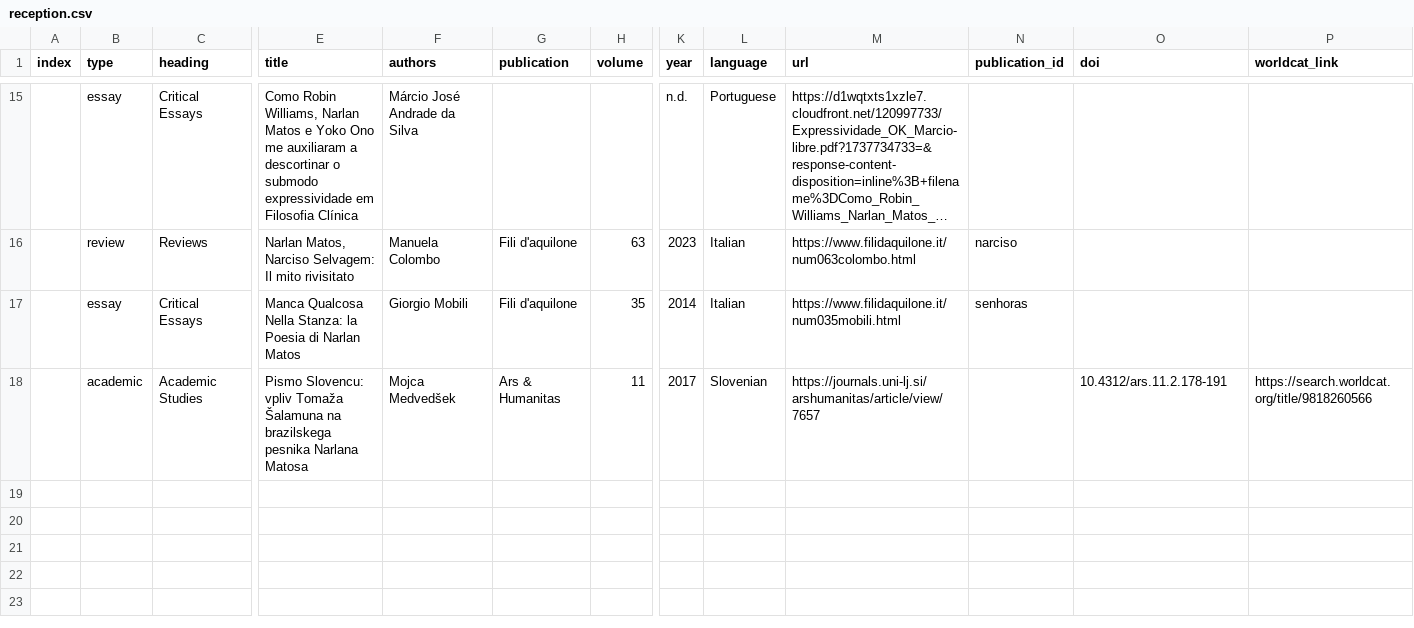
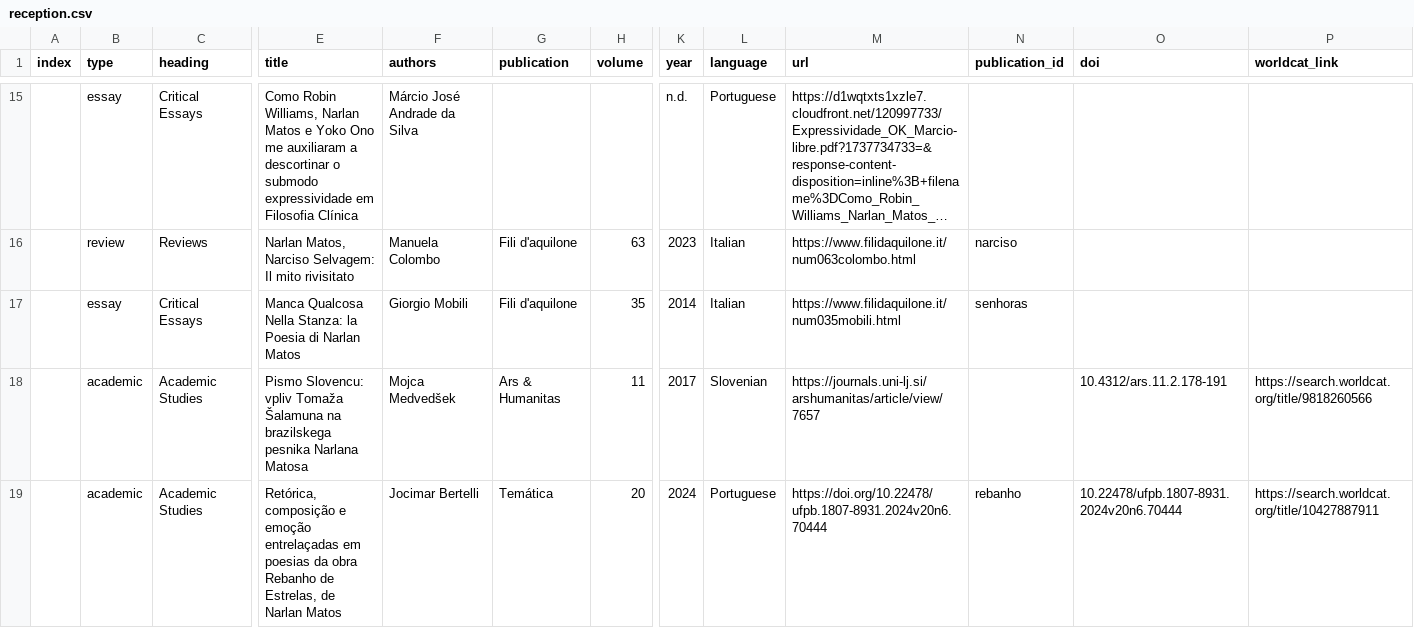
Before and after one commit to narlanmatos/narlanmatos.github.io, a CSV file: _data/reception.csv, drawn as a sheet; only a part is shown, gaps mark what is left out; long unchanged cells end in …; rows hold the shown columns only; the diff names each change by its address in the sheet, - before the commit and + after, or states it on an @@ line.

```diff
--- a/_data/reception.csv
+++ b/_data/reception.csv
+row 19:  | academic | Academic Studies | Retórica, composição e emoção entrelaçadas em poesias da obra Rebanho de Estrelas, de Narlan Matos | Jocimar Bertelli | Temática | 20 | 2024 | Portuguese | https://doi.org/10.22478/ufpb.1807-8931.2024v20n6.70444 | rebanho | 10.22478/ufpb.1807-8931.2024v20n6.70444 | https://search.worldcat.org/title/10427887911
```
Also changed, not shown: 1 other file.
